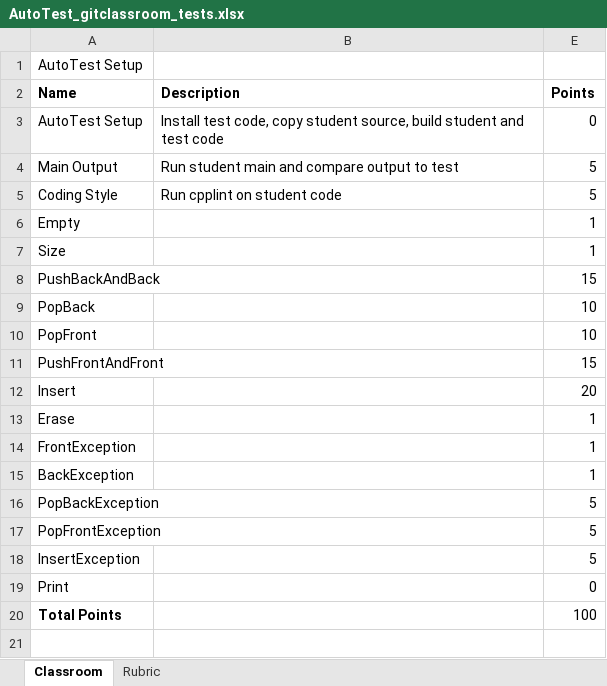
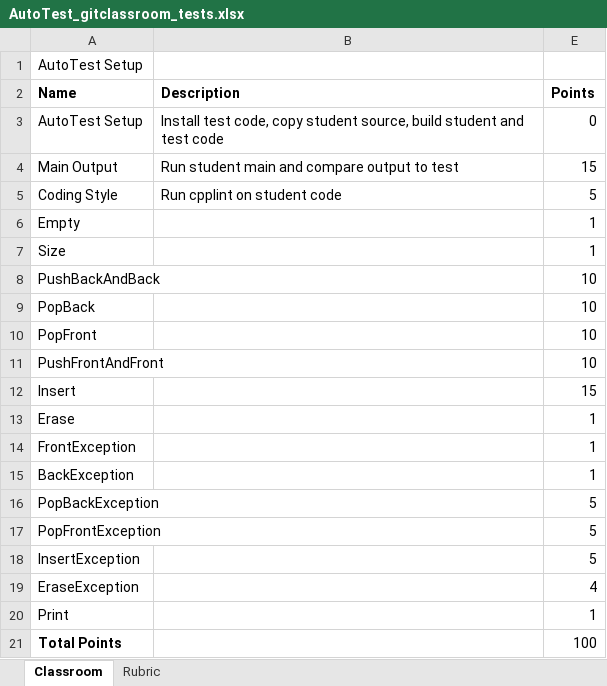
Before and after one commit to TeacherTalley/LinkedList_AutoTest, an Excel workbook: AutoTest_gitclassroom_tests.xlsx, sheet Classroom, drawn as a sheet; values as stored, in another font and other column widths than the file's, no borders; addresses are those after the commit; the diff names each change by its address in the sheet, - before the commit and + after, or states it on an @@ line.

```diff
--- a/AutoTest_gitclassroom_tests.xlsx (sheet Classroom)
+++ b/AutoTest_gitclassroom_tests.xlsx (sheet Classroom)
-E4 (Points): 5
+E4 (Points): 15
-E8 (Points): 15
+E8 (Points): 10
-E11 (Points): 15
+E11 (Points): 10
-E12 (Points): 20
+E12 (Points): 15
+row 19: EraseException |  | 4
-E20 (Points): 0
+E20 (Points): 1
```
Also changed, not shown: hidden cells, 8 other files.
